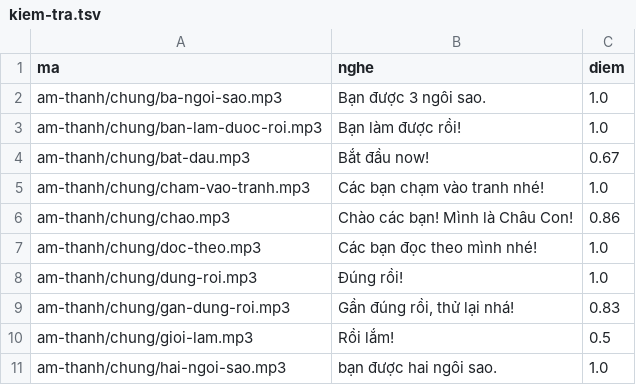
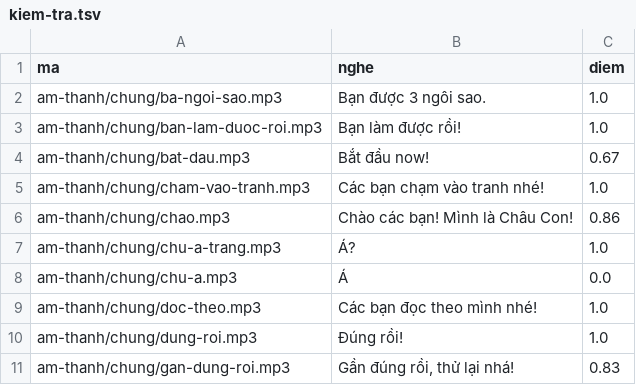
Before and after one commit to CVCEC/mau-chung, a TSV file: giong-ai/kiem-tra.tsv, drawn as a sheet; only a part is shown; the shorter side is filled out with more unchanged rows.

```diff
--- a/giong-ai/kiem-tra.tsv
+++ b/giong-ai/kiem-tra.tsv
@@ -6,2 +6,4 @@ am-thanh/chung/cham-vao-tranh.mp3	Các bạn chạm vào tranh nhé!	1.0
 am-thanh/chung/chao.mp3	Chào các bạn! Mình là Châu Con!	0.86
+am-thanh/chung/chu-a-trang.mp3	Á?	1.0
+am-thanh/chung/chu-a.mp3	Á	0.0
 am-thanh/chung/doc-theo.mp3	Các bạn đọc theo mình nhé!	1.0
```
Also changed, not shown: 5 other files.
